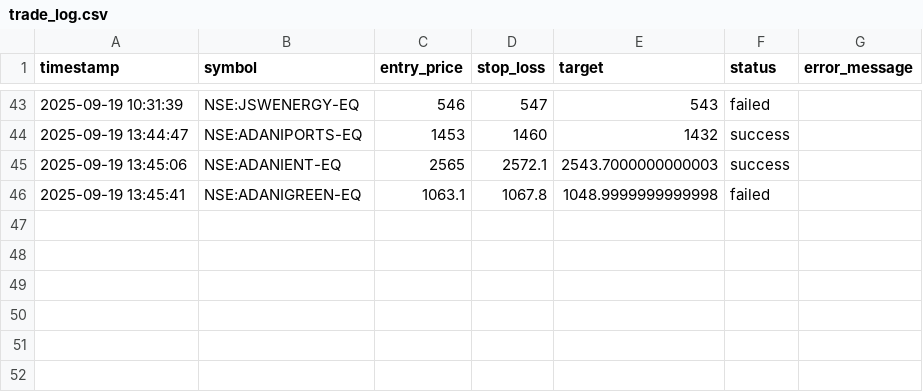
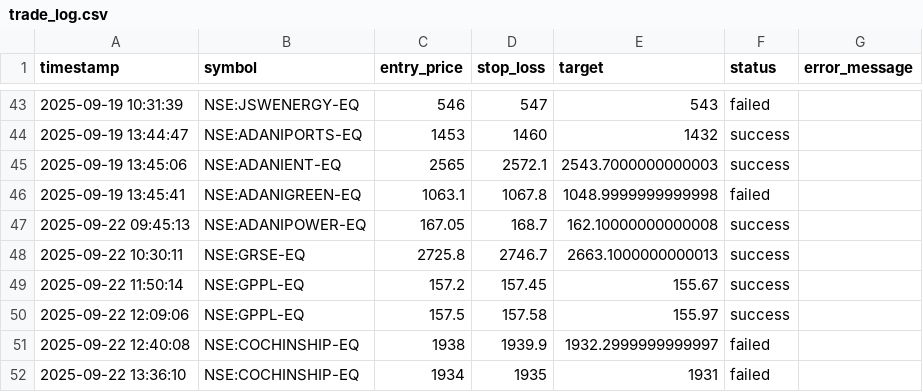
Before and after one commit to shivdattaredekar/Trading_Bot, a CSV file: trade_log.csv, drawn as a sheet; only a part is shown, gaps mark what is left out.

```diff
--- a/trade_log.csv
+++ b/trade_log.csv
@@ -46 +46,7 @@ timestamp,symbol,entry_price,stop_loss,target,status,error_message
 2025-09-19 13:45:41,NSE:ADANIGREEN-EQ,1063.1,1067.8,1048.9999999999998,failed,
+2025-09-22 09:45:13,NSE:ADANIPOWER-EQ,167.05,168.7,162.10000000000008,success,
+2025-09-22 10:30:11,NSE:GRSE-EQ,2725.8,2746.7,2663.1000000000013,success,
+2025-09-22 11:50:14,NSE:GPPL-EQ,157.2,157.45,155.67,success,
+2025-09-22 12:09:06,NSE:GPPL-EQ,157.5,157.58,155.97,success,
+2025-09-22 12:40:08,NSE:COCHINSHIP-EQ,1938,1939.9,1932.2999999999997,failed,
+2025-09-22 13:36:10,NSE:COCHINSHIP-EQ,1934,1935,1931,failed,
```
Also changed, not shown: 18 other files.
